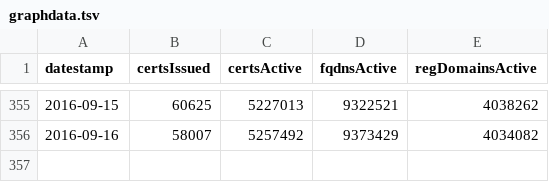
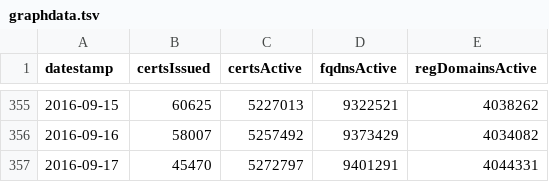
Before and after one commit to KimSJ15/letsencrypt_website, a TSV file: js/graphdata.tsv, drawn as a sheet; only a part is shown, gaps mark what is left out.

```diff
--- a/js/graphdata.tsv
+++ b/js/graphdata.tsv
@@ -356 +356,2 @@ datestamp	certsIssued	certsActive	fqdnsActive	regDomainsActive
 2016-09-16	58007	5257492	9373429	4034082
+2016-09-17	45470	5272797	9401291	4044331
```
Also changed, not shown: 1 other file.
